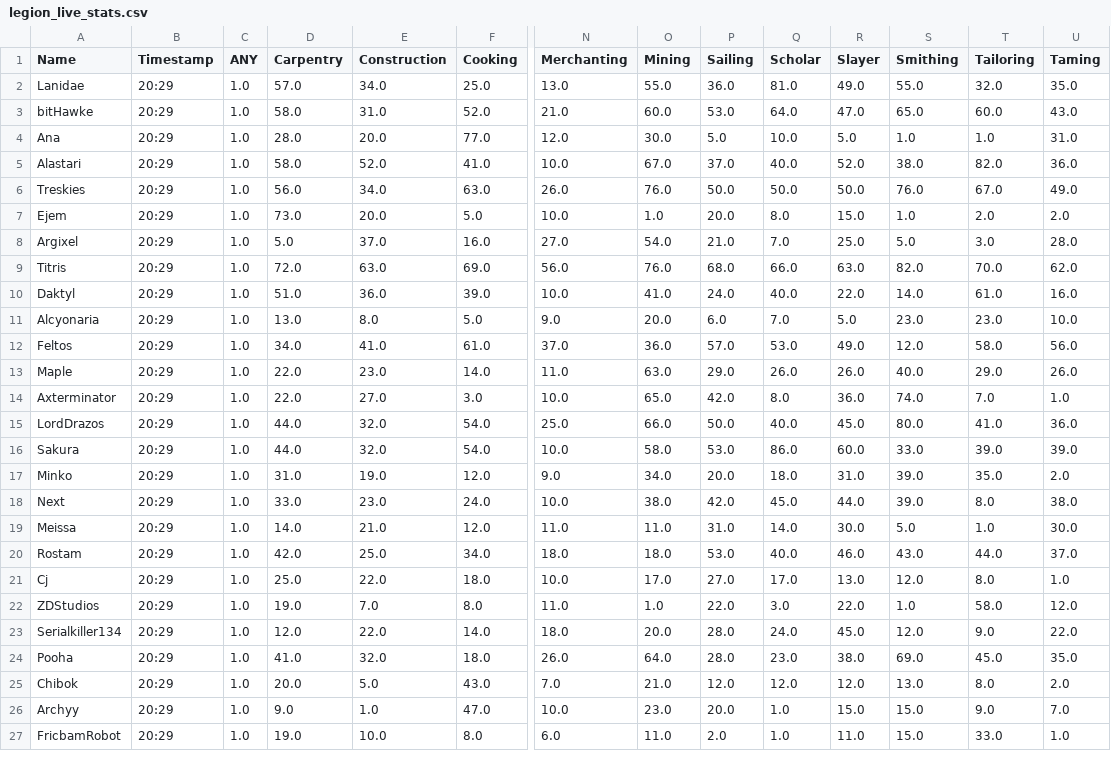
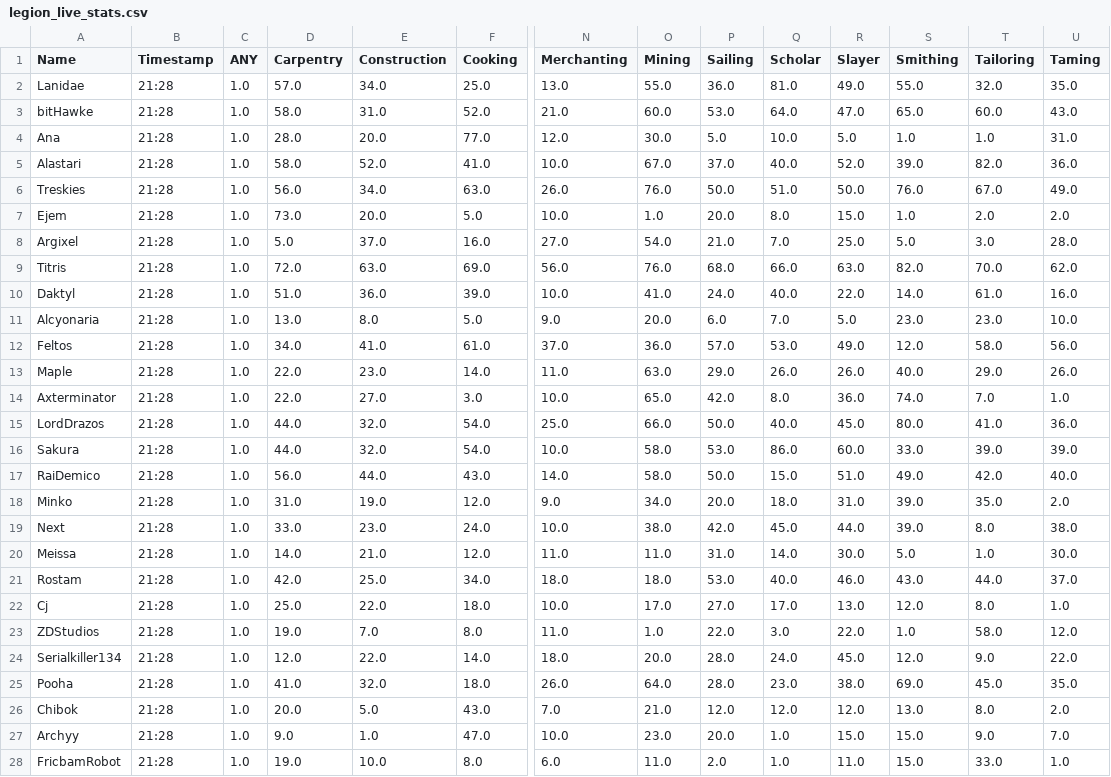
Before and after one commit to Ejem0724/Ejem0724.github.io, a CSV file: legion_live_stats.csv, drawn as a sheet; only a part is shown, gaps mark what is left out; addresses are those after the commit; rows hold the shown columns only; the diff covers the shown part only; the diff names each change by its address in the sheet, - before the commit and + after, or states it on an @@ line.

```diff
--- a/legion_live_stats.csv
+++ b/legion_live_stats.csv
-B2:B16 (Timestamp): 20:29
+B2:B16 (Timestamp): 21:28
-S5 (Smithing): 38.0
+S5 (Smithing): 39.0
-Q6 (Scholar): 50.0
+Q6 (Scholar): 51.0
+row 17: RaiDemico | 21:28 | 1.0 | 56.0 | 44.0 | 43.0 | 14.0 | 58.0 | 50.0 | 15.0 | 51.0 | 49.0 | 42.0 | 40.0
-B18:B28 (Timestamp): 20:29
+B18:B28 (Timestamp): 21:28
```
Also changed, not shown: 110 edited cells elsewhere in this file, 1 other file.
